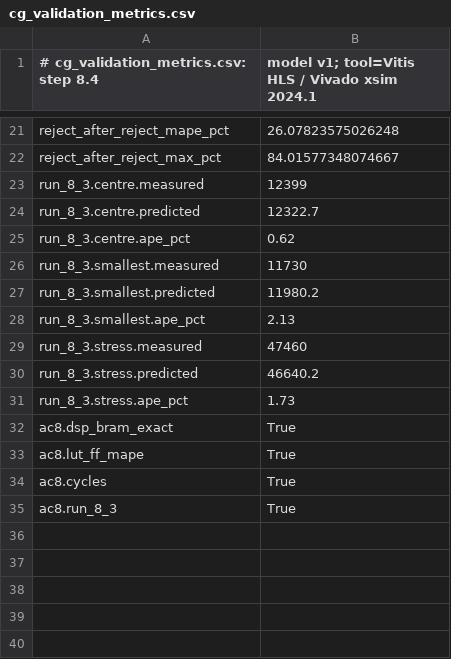
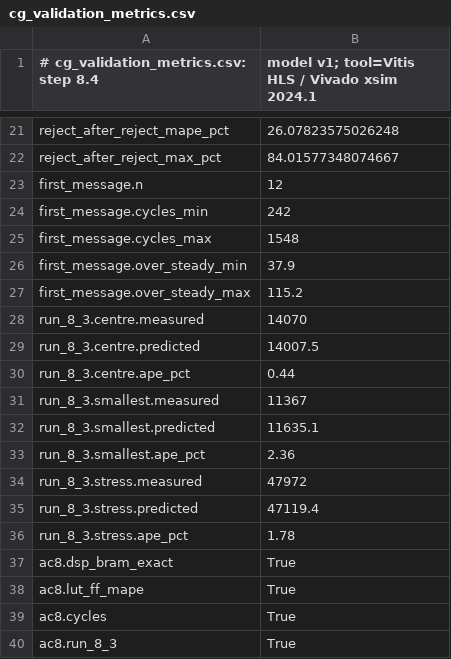
Before and after one commit to sdrangan/waveflow, a CSV file: examples/mimo_cg/paper_data/cg_validation_metrics.csv, drawn as a sheet; only a part is shown, gaps mark what is left out.

```diff
--- a/examples/mimo_cg/paper_data/cg_validation_metrics.csv
+++ b/examples/mimo_cg/paper_data/cg_validation_metrics.csv
@@ -22,11 +22,16 @@ reject_after_reject_mape_pct,26.07823575026248
 reject_after_reject_max_pct,84.01577348074667
-run_8_3.centre.measured,12399
-run_8_3.centre.predicted,12322.7
-run_8_3.centre.ape_pct,0.62
-run_8_3.smallest.measured,11730
-run_8_3.smallest.predicted,11980.2
-run_8_3.smallest.ape_pct,2.13
-run_8_3.stress.measured,47460
-run_8_3.stress.predicted,46640.2
-run_8_3.stress.ape_pct,1.73
+first_message.n,12
+first_message.cycles_min,242
+first_message.cycles_max,1548
+first_message.over_steady_min,37.9
+first_message.over_steady_max,115.2
+run_8_3.centre.measured,14070
+run_8_3.centre.predicted,14007.5
+run_8_3.centre.ape_pct,0.44
+run_8_3.smallest.measured,11367
+run_8_3.smallest.predicted,11635.1
+run_8_3.smallest.ape_pct,2.36
+run_8_3.stress.measured,47972
+run_8_3.stress.predicted,47119.4
+run_8_3.stress.ape_pct,1.78
 ac8.dsp_bram_exact,True
```
Also changed, not shown: examples/mimo_cg/paper_data/cg_unit_8_3_cycles.csv, 10 other files.
